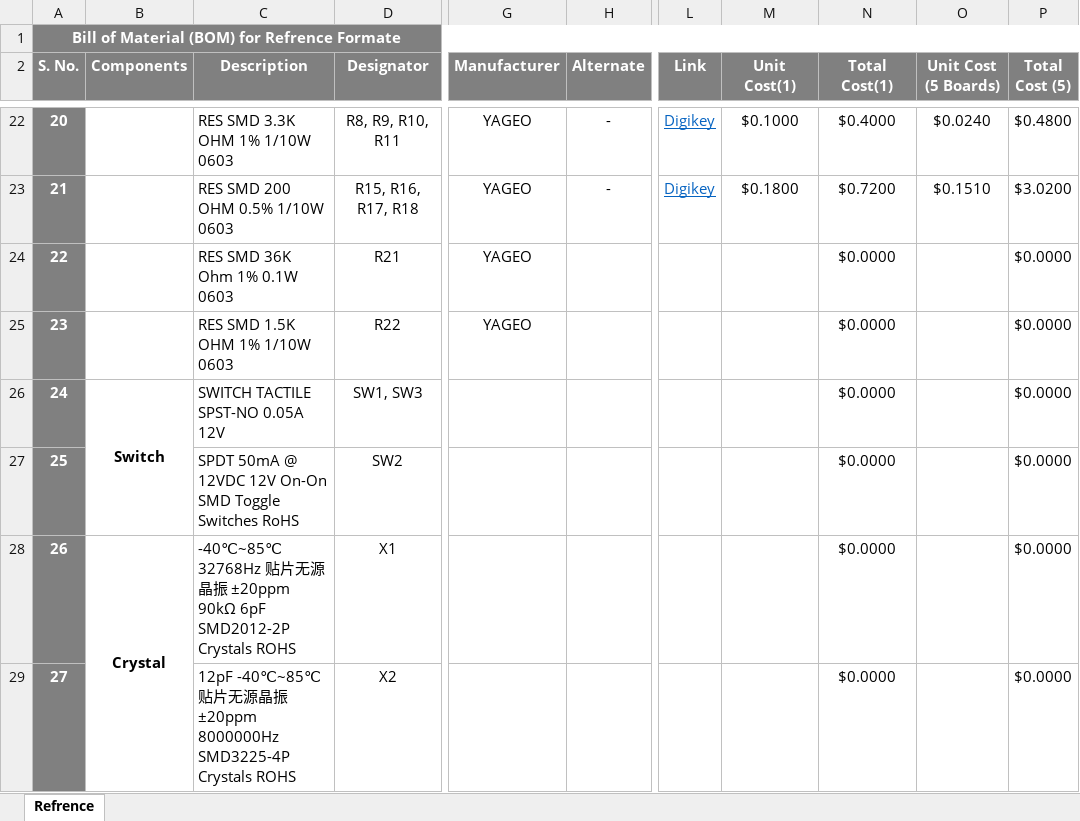
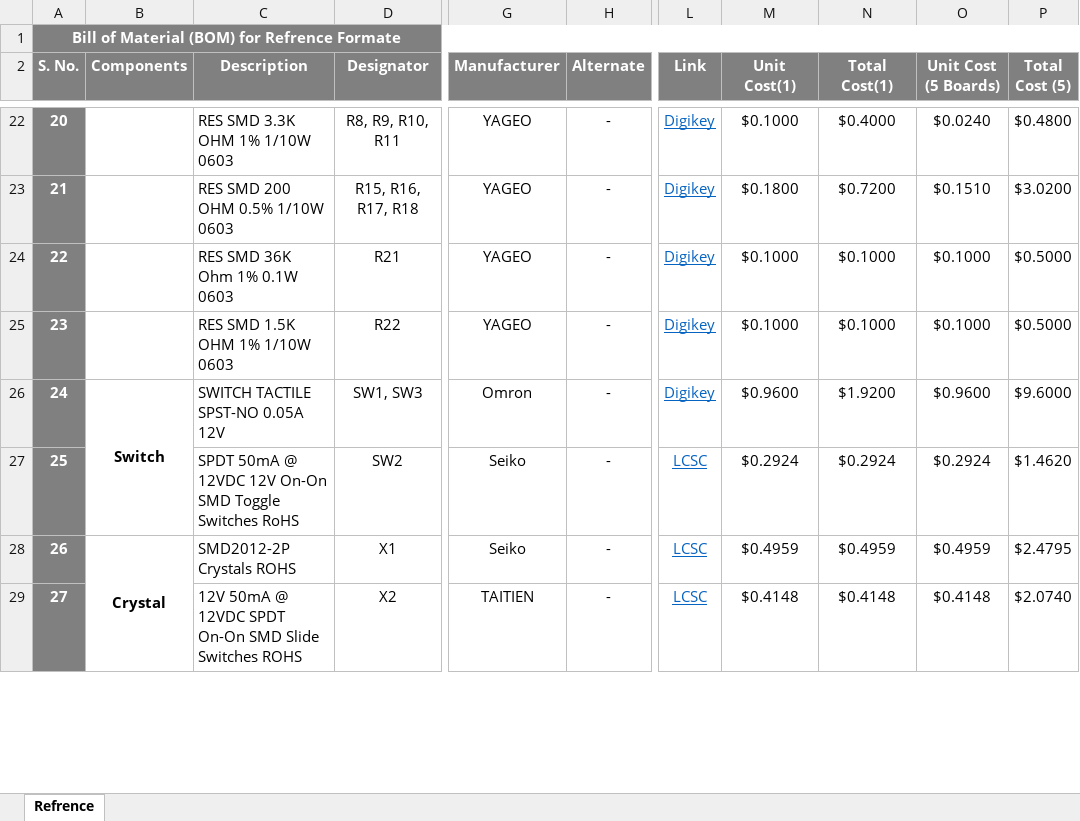
Before and after one commit to eSpark-Backup/saleemd-customproduct, an Excel workbook: Deliverables/BOM/Digikey_BOM.xlsx, sheet Refrence, drawn as a sheet; only a part is shown, gaps mark what is left out; values as stored, in another font and other column widths than the file's, no borders; conditional formats not drawn; the diff covers the shown part only; the diff names each change by its address in the sheet, - before the commit and + after, or states it on an @@ line.

```diff
--- a/Deliverables/BOM/Digikey_BOM.xlsx (sheet Refrence)
+++ b/Deliverables/BOM/Digikey_BOM.xlsx (sheet Refrence)
-H24:H29 (Alternate): (empty)
+H24:H29 (Alternate): -
-L24:L26 (Link): (empty)
+L24:L26 (Link): Digikey
-M24:M25 (Unit Cost(1)): (empty)
+M24:M25 (Unit Cost(1)): $0.1000
-N24:N25 (Total Cost(1)): $0.0000
+N24:N25 (Total Cost(1)): $0.1000
-O24:O25 (Unit Cost (5 Boards)): (empty)
+O24:O25 (Unit Cost (5 Boards)): $0.1000
-P24:P25 (Total Cost (5)): $0.0000
+P24:P25 (Total Cost (5)): $0.5000
-G26 (Manufacturer): (empty)
+G26 (Manufacturer): Omron
-M26 (Unit Cost(1)): (empty)
+M26 (Unit Cost(1)): $0.9600
-N26 (Total Cost(1)): $0.0000
+N26 (Total Cost(1)): $1.9200
-O26 (Unit Cost (5 Boards)): (empty)
+O26 (Unit Cost (5 Boards)): $0.9600
-P26 (Total Cost (5)): $0.0000
+P26 (Total Cost (5)): $9.6000
-G27:G28 (Manufacturer): (empty)
+G27:G28 (Manufacturer): Seiko
-L27:L29 (Link): (empty)
+L27:L29 (Link): LCSC
-M27 (Unit Cost(1)): (empty)
+M27 (Unit Cost(1)): $0.2924
-N27 (Total Cost(1)): $0.0000
+N27 (Total Cost(1)): $0.2924
-O27 (Unit Cost (5 Boards)): (empty)
+O27 (Unit Cost (5 Boards)): $0.2924
-P27 (Total Cost (5)): $0.0000
+P27 (Total Cost (5)): $1.4620
-C28 (Description): -40℃~85℃ 32768Hz 贴片无源晶振 ±20ppm 90kΩ 6pF SMD2012-2P Crystals ROHS
+C28 (Description): SMD2012-2P Crystals ROHS
-M28 (Unit Cost(1)): (empty)
+M28 (Unit Cost(1)): $0.4959
-N28 (Total Cost(1)): $0.0000
+N28 (Total Cost(1)): $0.4959
-O28 (Unit Cost (5 Boards)): (empty)
+O28 (Unit Cost (5 Boards)): $0.4959
-P28 (Total Cost (5)): $0.0000
+P28 (Total Cost (5)): $2.4795
-C29 (Description): 12pF -40℃~85℃ 贴片无源晶振 ±20ppm 8000000Hz SMD3225-4P Crystals ROHS
+C29 (Description): 12V 50mA @ 12VDC SPDT On-On SMD Slide Switches ROHS
-G29 (Manufacturer): (empty)
+G29 (Manufacturer): TAITIEN
-M29 (Unit Cost(1)): (empty)
+M29 (Unit Cost(1)): $0.4148
-N29 (Total Cost(1)): $0.0000
+N29 (Total Cost(1)): $0.4148
-O29 (Unit Cost (5 Boards)): (empty)
+O29 (Unit Cost (5 Boards)): $0.4148
-P29 (Total Cost (5)): $0.0000
+P29 (Total Cost (5)): $2.0740
```
Also changed, not shown: 2 added rows, 2 removed rows, 75 edited cells, cell formats and merged cells elsewhere in this sheet, Deliverables/BOM/BOM_LCSC.xlsx.
